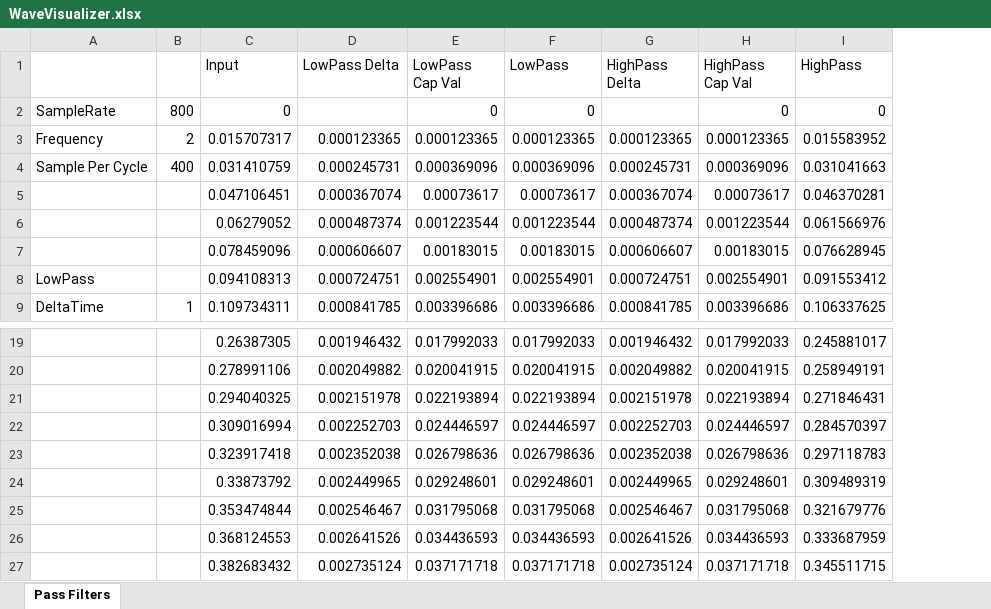
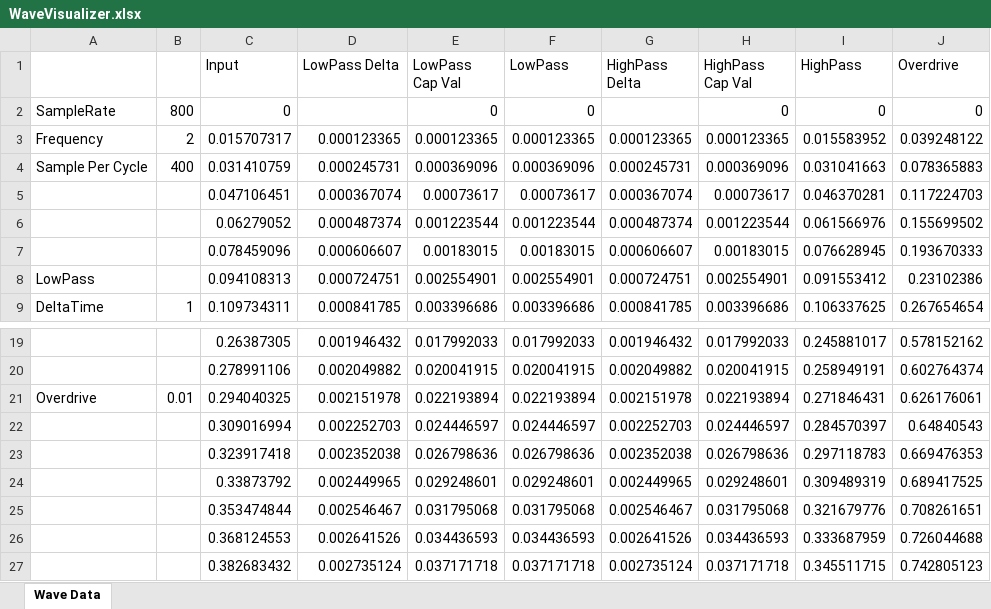
Before and after one commit to omidshahbazi/ESP32-A1S-ES8388-Framework, an Excel workbook: docs/WaveVisualizer.xlsx, sheet Wave Data, drawn as a sheet; only a part is shown, gaps mark what is left out; values as stored, in another font and other column widths than the file's, no borders; charts and pictures not drawn; the diff names each change by its address in the sheet, - before the commit and + after, or states it on an @@ line.

Commit message:
Modified   docs/WaveVisualizer.xlsx Modified   include/DSP/Overdrive.h

```diff
--- a/docs/WaveVisualizer.xlsx (sheet Wave Data)
+++ b/docs/WaveVisualizer.xlsx (sheet Wave Data)
-sheet tab: Pass Filters
+sheet tab: Wave Data
+column J (Overdrive), rows 2-9: 0 | 0.039248122 | 0.078365883 | 0.117224703 | 0.155699502 | 0.193670333 | 0.23102386 | 0.267654654; rows 19-27: 0.578152162 | 0.602764374 | 0.626176061 | 0.64840543 | 0.669476353 | 0.689417525 | 0.708261651 | 0.726044688 | 0.742805123
-A21: (empty)
+A21: Overdrive
-B21: (empty)
+B21: 0.01
```
Also changed, not shown: charts or pictures, 1 other file.
